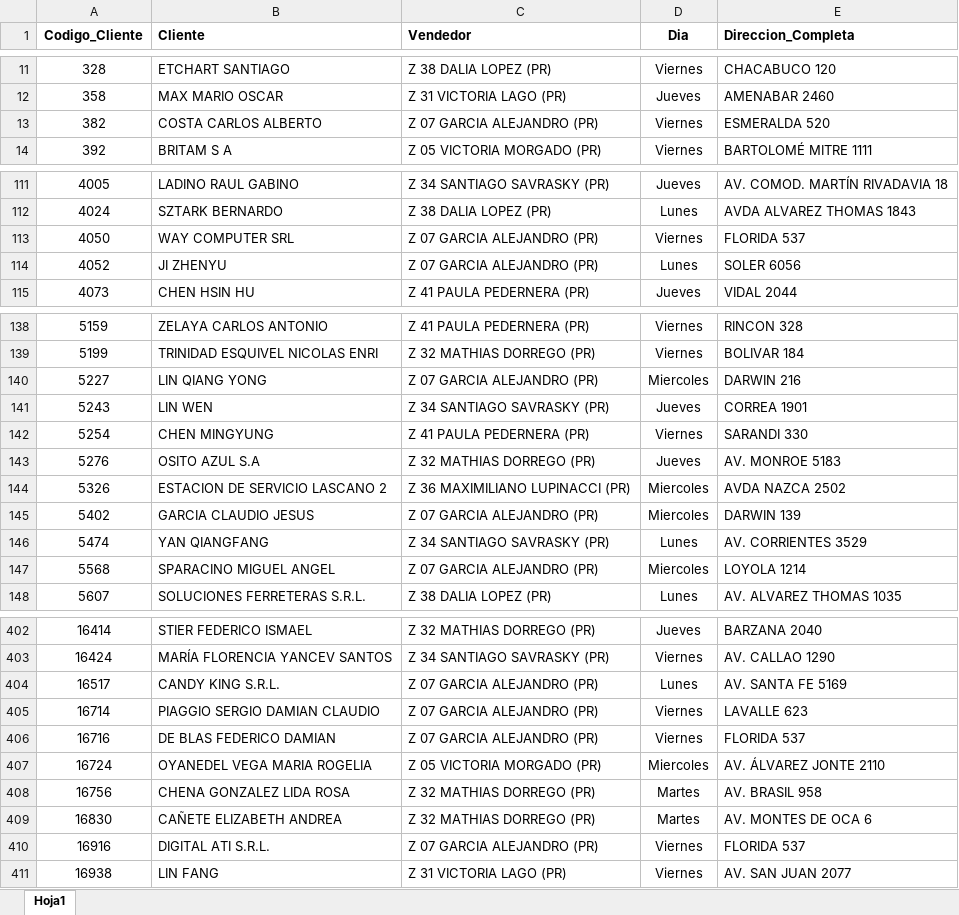
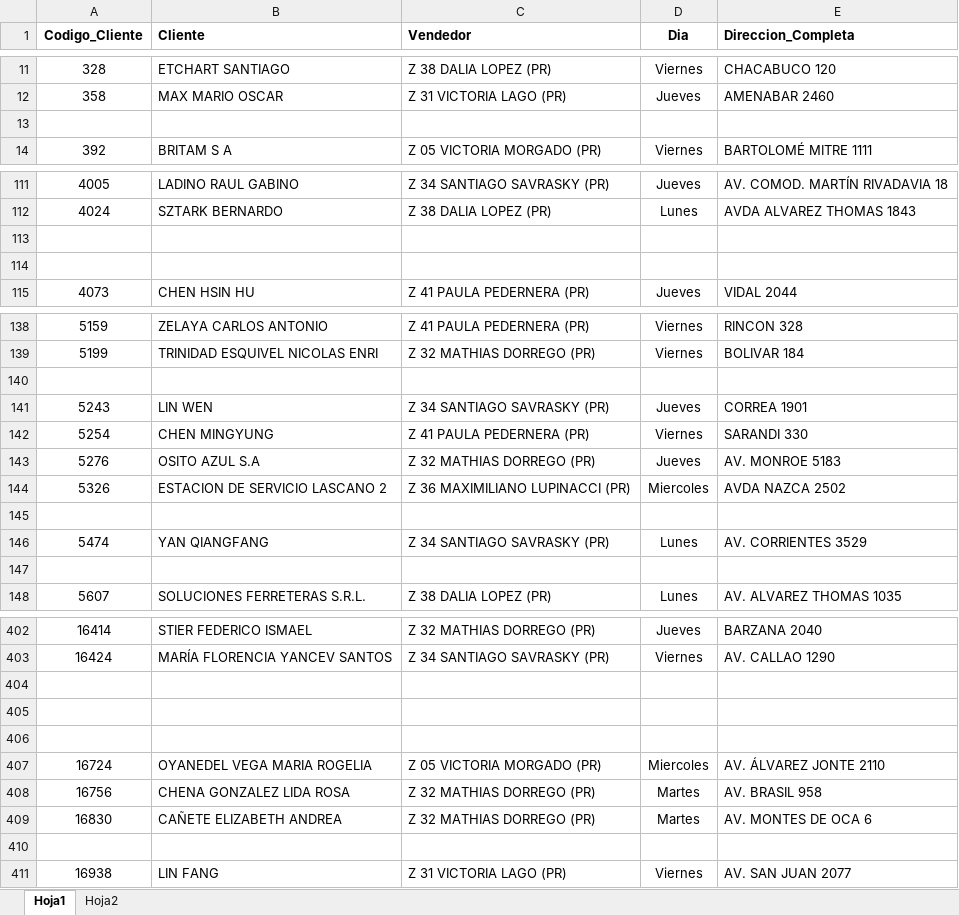
Before and after one commit to jdproyects/oks-visor, an Excel workbook: no_compradores.xlsx, sheet Hoja1, drawn as a sheet; only a part is shown, gaps mark what is left out; values as stored, in another font and other column widths than the file's, no borders; the diff covers the shown part only; the diff names each change by its address in the sheet, - before the commit and + after, or states it on an @@ line.

```diff
--- a/no_compradores.xlsx (sheet Hoja1)
+++ b/no_compradores.xlsx (sheet Hoja1)
+sheet tab: Hoja2
-row 13: 382 | COSTA CARLOS ALBERTO | Z 07 GARCIA ALEJANDRO (PR) | Viernes | ESMERALDA 520
+row 13: (empty)
-row 113: 4050 | WAY COMPUTER SRL | Z 07 GARCIA ALEJANDRO (PR) | Viernes | FLORIDA 537
+row 113: (empty)
-row 114: 4052 | JI ZHENYU | Z 07 GARCIA ALEJANDRO (PR) | Lunes | SOLER 6056
+row 114: (empty)
-row 140: 5227 | LIN QIANG YONG | Z 07 GARCIA ALEJANDRO (PR) | Miercoles | DARWIN 216
+row 140: (empty)
-row 145: 5402 | GARCIA CLAUDIO JESUS | Z 07 GARCIA ALEJANDRO (PR) | Miercoles | DARWIN 139
+row 145: (empty)
-row 147: 5568 | SPARACINO MIGUEL ANGEL | Z 07 GARCIA ALEJANDRO (PR) | Miercoles | LOYOLA 1214
+row 147: (empty)
-row 404: 16517 | CANDY KING S.R.L. | Z 07 GARCIA ALEJANDRO (PR) | Lunes | AV. SANTA FE 5169
+row 404: (empty)
-row 405: 16714 | PIAGGIO SERGIO DAMIAN CLAUDIO | Z 07 GARCIA ALEJANDRO (PR) | Viernes | LAVALLE 623
+row 405: (empty)
-row 406: 16716 | DE BLAS FEDERICO DAMIAN | Z 07 GARCIA ALEJANDRO (PR) | Viernes | FLORIDA 537
+row 406: (empty)
-row 410: 16916 | DIGITAL ATI S.R.L. | Z 07 GARCIA ALEJANDRO (PR) | Viernes | FLORIDA 537
+row 410: (empty)
```
Also changed, not shown: 43 added rows and 190 edited cells elsewhere in this sheet.
